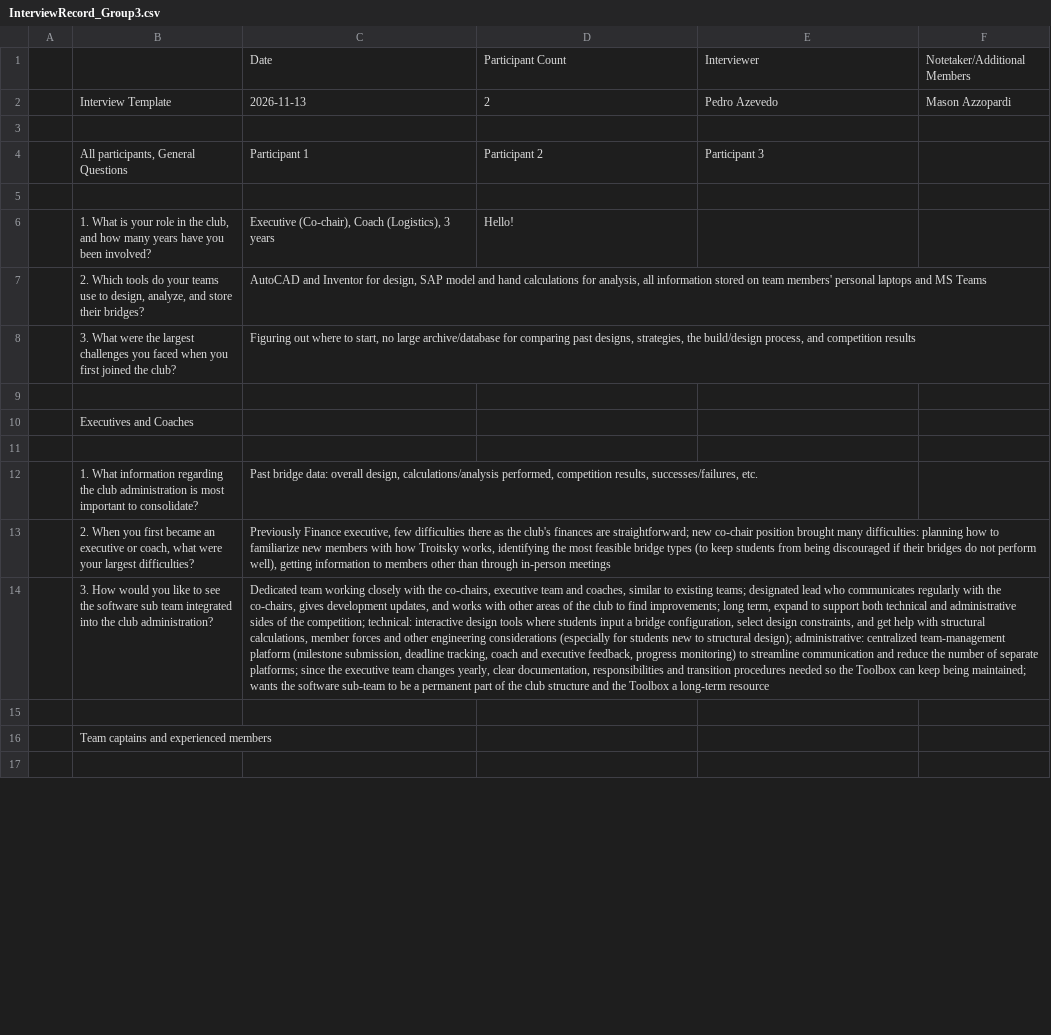
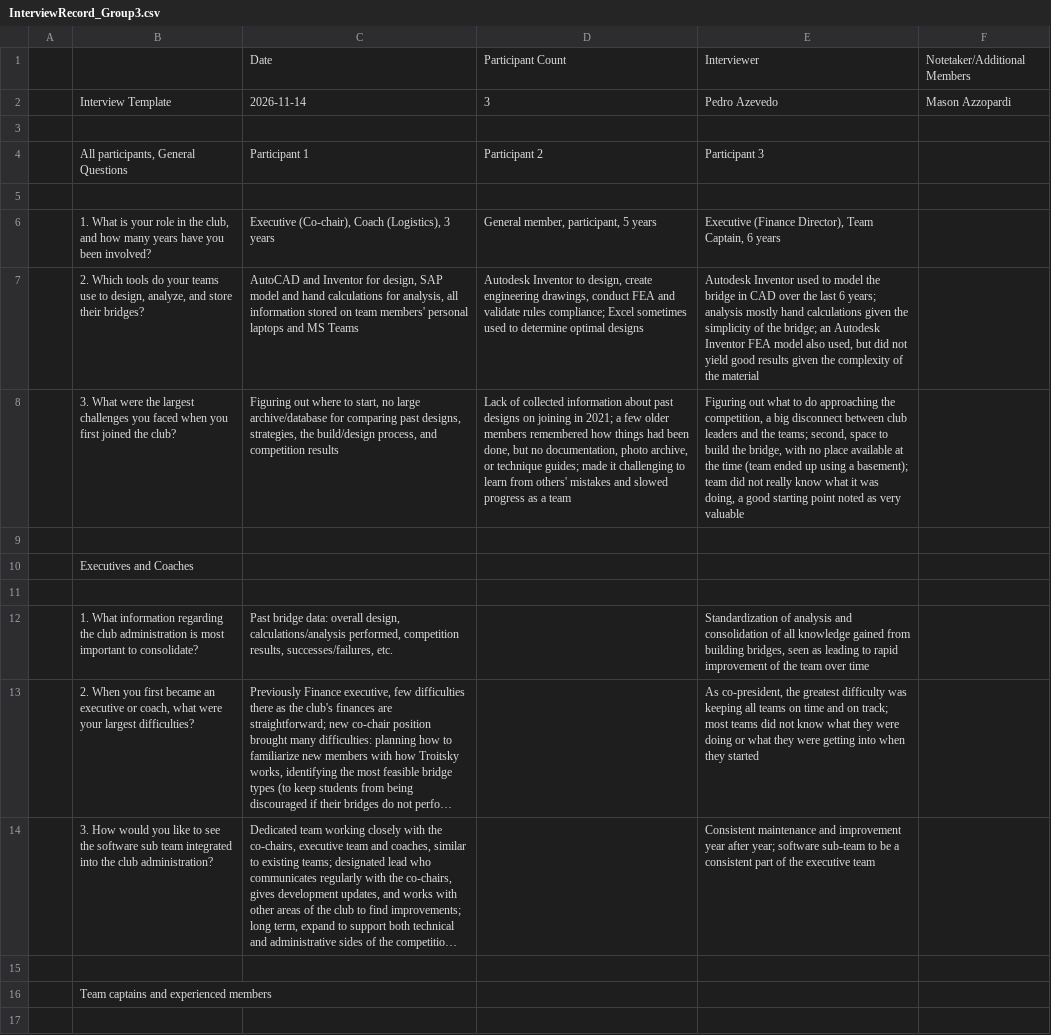
Before and after one commit to JackEaston4/Troitsky-Toolbox, a CSV file: docs/CDs/Interviews/InterviewRecords/InterviewRecord_Group3.csv, drawn as a sheet; only a part is shown; long unchanged cells end in …; the diff covers the shown part only; the diff names each change by its address in the sheet, - before the commit and + after, or states it on an @@ line.

Commit message:
Finished adding the raw results for group 3, fixed some formatting issues with other raw results

```diff
--- a/docs/CDs/Interviews/InterviewRecords/InterviewRecord_Group3.csv
+++ b/docs/CDs/Interviews/InterviewRecords/InterviewRecord_Group3.csv
-C2: 2026-11-13
+C2: 2026-11-14
-D2: 2
+D2: 3
-D6: Hello!
+D6: General member, participant, 5 years
-E6: (empty)
+E6: Executive (Finance Director), Team Captain, 6 years
-D7: (empty)
+D7: Autodesk Inventor to design, create engineering drawings, conduct FEA and validate rules compliance; Excel sometimes used to determine optimal designs
-E7: (empty)
+E7: Autodesk Inventor used to model the bridge in CAD over the last 6 years; analysis mostly hand calculations given the simplicity of the bridge; an Autodesk Inventor FEA model also used, but did not yield good results given the complexity of the material
-D8: (empty)
+D8: Lack of collected information about past designs on joining in 2021; a few older members remembered how things had been done, but no documentation, photo archive, or technique guides; made it challenging to learn from others' mistakes and slowed progress as a team
-E8: (empty)
+E8: Figuring out what to do approaching the competition, a big disconnect between club leaders and the teams; second, space to build the bridge, with no place available at the time (team ended up using a basement); team did not really know what it was doing, a good starting point noted as very valuable
-E12: (empty)
+E12: Standardization of analysis and consolidation of all knowledge gained from building bridges, seen as leading to rapid improvement of the team over time
-E13: (empty)
+E13: As co-president, the greatest difficulty was keeping all teams on time and on track; most teams did not know what they were doing or what they were getting into when they started
-E14: (empty)
+E14: Consistent maintenance and improvement year after year; software sub-team to be a consistent part of the executive team
```
Also changed, not shown: 10 edited cells elsewhere in this file, docs/CDs/Interviews/InterviewRecords/InterviewRecord_Group1.csv, docs/CDs/Interviews/InterviewRecords/InterviewRecord_Group2.csv.
